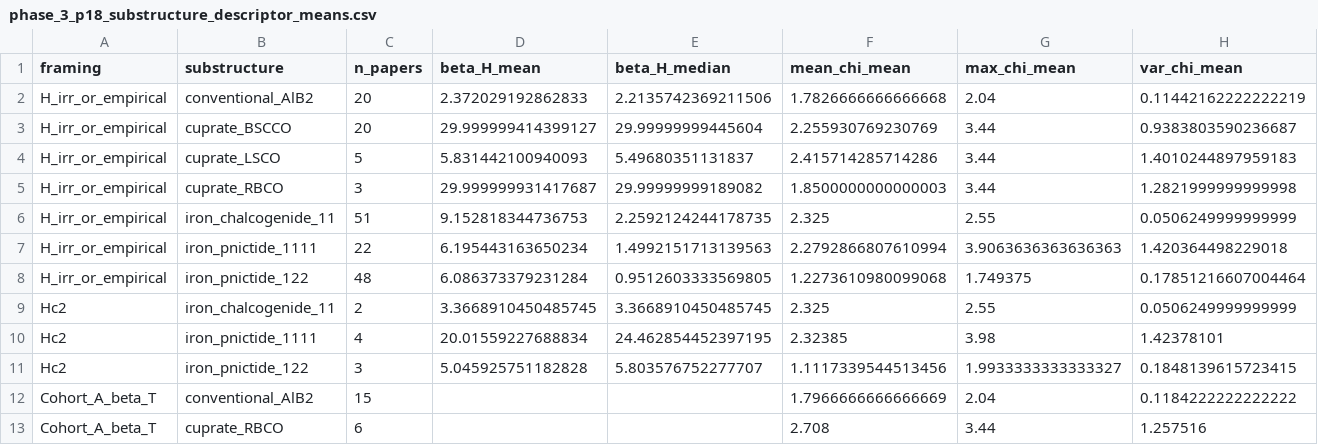
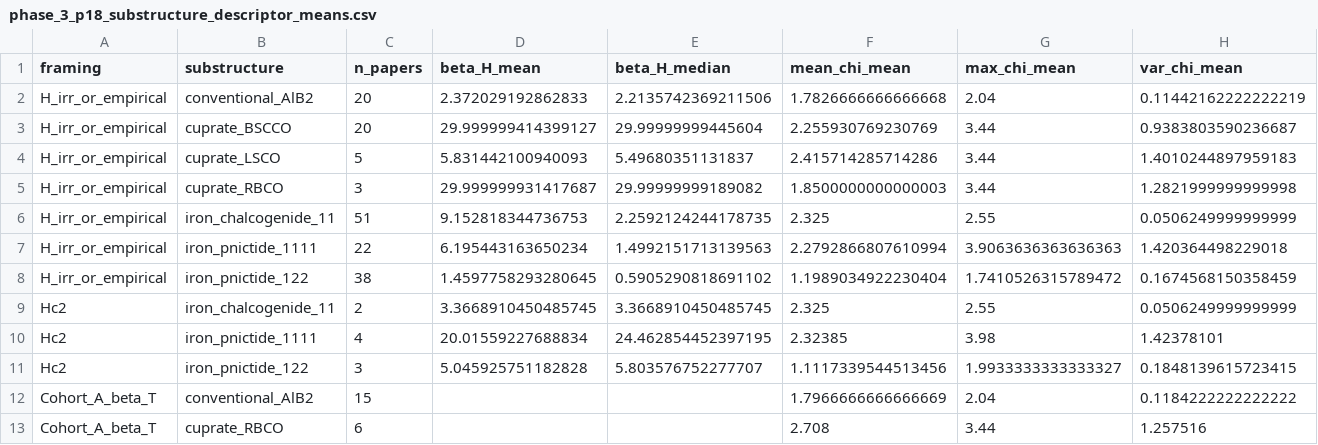
Before and after one commit to prachetpoddar/HT10016-critical-current-prediction, a CSV file: data/phase_3_p18_substructure_descriptor_means.csv, drawn as a sheet; only a part is shown; removed rows and columns are numbered as before the commit, all else as after; rows hold the shown columns only; the diff names each change by its address in the sheet, - before the commit and + after, or states it on an @@ line.

```diff
--- a/data/phase_3_p18_substructure_descriptor_means.csv
+++ b/data/phase_3_p18_substructure_descriptor_means.csv
-row 8: H_irr_or_empirical | iron_pnictide_122 | 48 | 6.086373379231284 | 0.9512603333569805 | 1.2273610980099068 | 1.749375 | 0.17851216607004464
+row 8: H_irr_or_empirical | iron_pnictide_122 | 38 | 1.4597758293280645 | 0.5905290818691102 | 1.1989034922230404 | 1.7410526315789472 | 0.1674568150358459
```
Also changed, not shown: audit/manuscript_printed_counts.csv, audit/withdrawn_records.csv, 9 other files.
